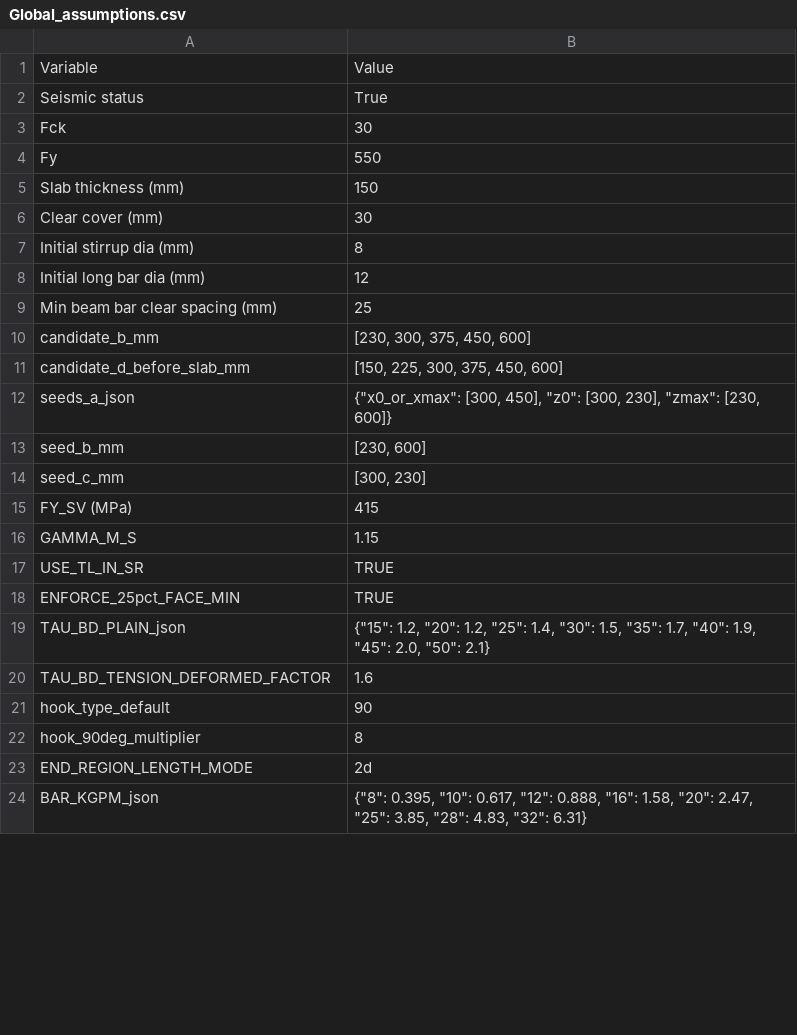
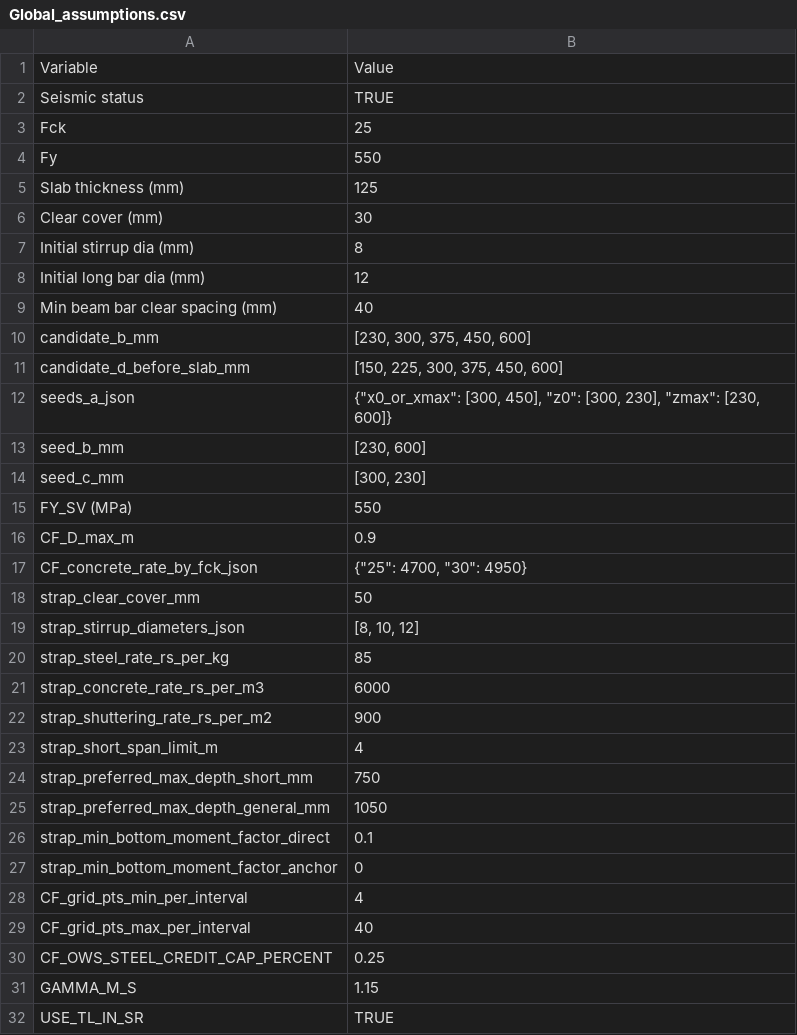
Before and after one commit to ankitguptaautocad-civil/autocad-automation, a CSV file: Global_assumptions.csv, drawn as a sheet; only a part is shown; the shorter side is filled out with more unchanged rows; the diff covers the shown part only.

```diff
--- a/Global_assumptions.csv
+++ b/Global_assumptions.csv
@@ -1,6 +1,6 @@
 Variable,Value
-Seismic status,True
-Fck,30
+Seismic status,TRUE
+Fck,25
 Fy,550
-Slab thickness (mm),150
+Slab thickness (mm),125
 Clear cover (mm),30
@@ -8,3 +8,3 @@ Initial stirrup dia (mm),8
 Initial long bar dia (mm),12
-Min beam bar clear spacing (mm),25
+Min beam bar clear spacing (mm),40
 candidate_b_mm,"[230, 300, 375, 450, 600]"
@@ -14,3 +14,18 @@ seed_b_mm,"[230, 600]"
 seed_c_mm,"[300, 230]"
-FY_SV (MPa),415
+FY_SV (MPa),550
+CF_D_max_m,0.9
+CF_concrete_rate_by_fck_json,"{""25"": 4700, ""30"": 4950}"
+strap_clear_cover_mm,50
+strap_stirrup_diameters_json,"[8, 10, 12]"
+strap_steel_rate_rs_per_kg,85
+strap_concrete_rate_rs_per_m3,6000
+strap_shuttering_rate_rs_per_m2,900
+strap_short_span_limit_m,4
+strap_preferred_max_depth_short_mm,750
+strap_preferred_max_depth_general_mm,1050
+strap_min_bottom_moment_factor_direct,0.1
+strap_min_bottom_moment_factor_anchor,0
+CF_grid_pts_min_per_interval,4
+CF_grid_pts_max_per_interval,40
+CF_OWS_STEEL_CREDIT_CAP_PERCENT,0.25
 GAMMA_M_S,1.15
```
Also changed, not shown: 69 added rows and 3 edited cells elsewhere in this file, 1 other file.
